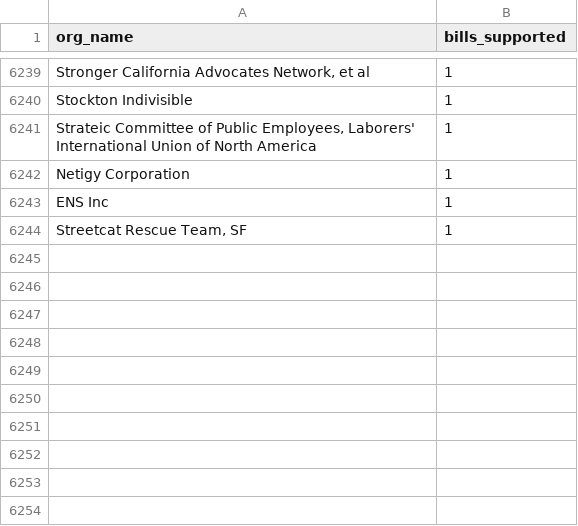
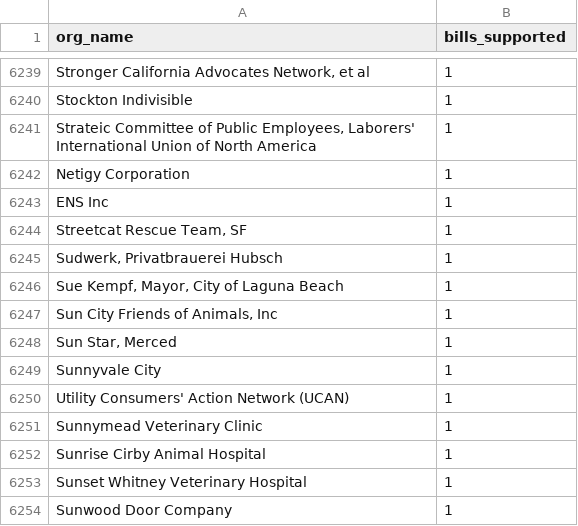
Before and after one commit to Nall-Group/california-groups-disambiguation, a CSV file: org_names_for_cleaning/leginfo_added_to_crosswalk.csv, drawn as a sheet; only a part is shown, gaps mark what is left out; the diff names each change by its address in the sheet, - before the commit and + after, or states it on an @@ line.

```diff
--- a/org_names_for_cleaning/leginfo_added_to_crosswalk.csv
+++ b/org_names_for_cleaning/leginfo_added_to_crosswalk.csv
+row 6245: Sudwerk, Privatbrauerei Hubsch | 1
+row 6246: Sue Kempf, Mayor, City of Laguna Beach | 1
+row 6247: Sun City Friends of Animals, Inc | 1
+row 6248: Sun Star, Merced | 1
+row 6249: Sunnyvale City | 1
+row 6250: Utility Consumers' Action Network (UCAN) | 1
+row 6251: Sunnymead Veterinary Clinic | 1
+row 6252: Sunrise Cirby Animal Hospital | 1
+row 6253: Sunset Whitney Veterinary Hospital | 1
+row 6254: Sunwood Door Company | 1
```
Also changed, not shown: 1 other file.
